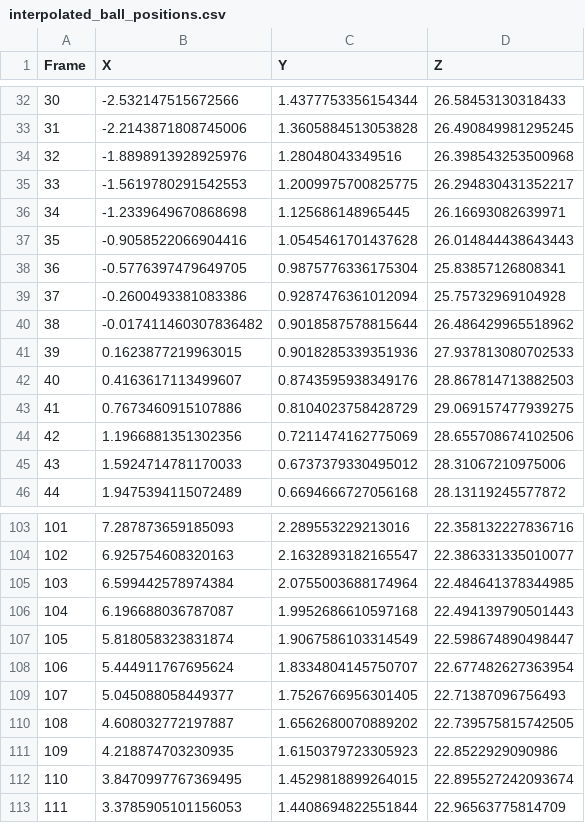
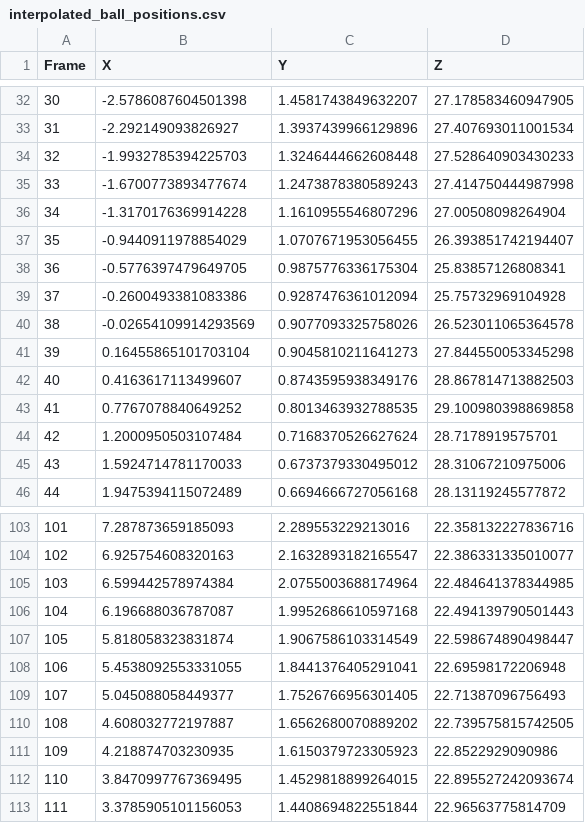
Before and after one commit to FadyDMK/hawkeye, a CSV file: interpolated_ball_positions.csv, drawn as a sheet; only a part is shown, gaps mark what is left out; the diff covers the shown part only.

```diff
--- a/interpolated_ball_positions.csv
+++ b/interpolated_ball_positions.csv
@@ -32,14 +32,14 @@ Frame,X,Y,Z
-30,-2.532147515672566,1.4377753356154344,26.58453130318433
-31,-2.2143871808745006,1.3605884513053828,26.490849981295245
-32,-1.8898913928925976,1.28048043349516,26.398543253500968
-33,-1.5619780291542553,1.2009975700825775,26.294830431352217
-34,-1.2339649670868698,1.125686148965445,26.16693082639971
-35,-0.9058522066904416,1.0545461701437628,26.014844438643443
+30,-2.5786087604501398,1.4581743849632207,27.178583460947905
+31,-2.292149093826927,1.3937439966129896,27.407693011001534
+32,-1.9932785394225703,1.3246444662608448,27.528640903430233
+33,-1.6700773893477674,1.2473878380589243,27.414750444987998
+34,-1.3170176369914228,1.1610955546807296,27.00508098264904
+35,-0.9440911978854029,1.0707671953056455,26.393851742194407
 36,-0.5776397479649705,0.9875776336175304,25.83857126808341
 37,-0.2600493381083386,0.9287476361012094,25.75732969104928
-38,-0.017411460307836482,0.9018587578815644,26.486429965518962
-39,0.1623877219963015,0.9018285339351936,27.937813080702533
+38,-0.02654109914293569,0.9077093325758026,26.523011065364578
+39,0.16455865101703104,0.9045810211641273,27.844550053345298
 40,0.4163617113499607,0.8743595938349176,28.867814713882503
-41,0.7673460915107886,0.8104023758428729,29.069157477939275
-42,1.1966881351302356,0.7211474162775069,28.655708674102506
+41,0.7767078840649252,0.8013463932788535,29.100980398869858
+42,1.2000950503107484,0.7168370526627624,28.7178919575701
 43,1.5924714781170033,0.6737379330495012,28.31067210975006
@@ -107,3 +107,3 @@ Frame,X,Y,Z
 105,5.818058323831874,1.9067586103314549,22.598674890498447
-106,5.444911767695624,1.8334804145750707,22.677482627363954
+106,5.4538092553331055,1.8441376405291041,22.69598172206948
 107,5.045088058449377,1.7526766956301405,22.71387096756493
```
Also changed, not shown: 129 edited cells elsewhere in this file, 16 other files.
